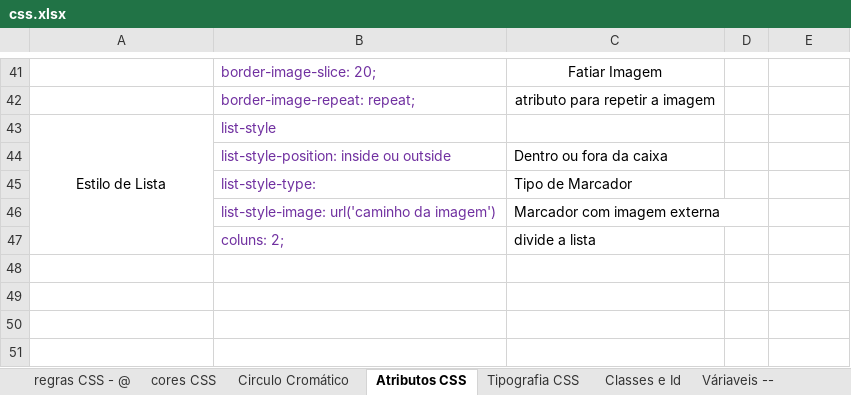
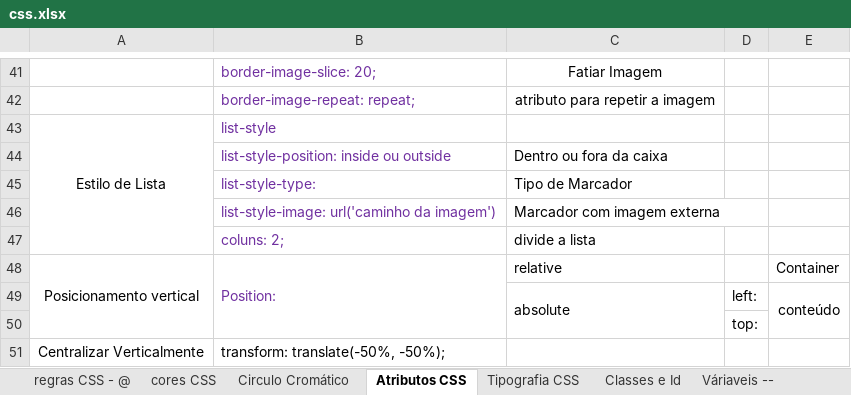
Before and after one commit to rafaelhissa333/html-css, an Excel workbook: css.xlsx, sheet Atributos CSS, drawn as a sheet; only a part is shown, gaps mark what is left out; values as stored, in another font and other column widths than the file's, no borders; the diff names each change by its address in the sheet, - before the commit and + after, or states it on an @@ line.

```diff
--- a/css.xlsx (sheet Atributos CSS)
+++ b/css.xlsx (sheet Atributos CSS)
+row 48: Posicionamento vertical | Position: | relative |  | Container
+row 49:  |  | absolute | left: | conteúdo
+row 50:  |  |  | top:
+row 51: Centralizar Verticalmente | transform: translate(-50%, -50%);
```
Also changed, not shown: charts or pictures, 1 other file.
